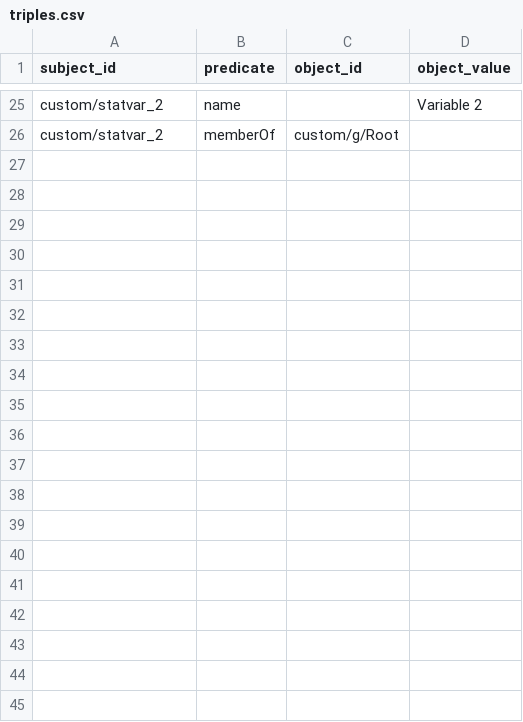
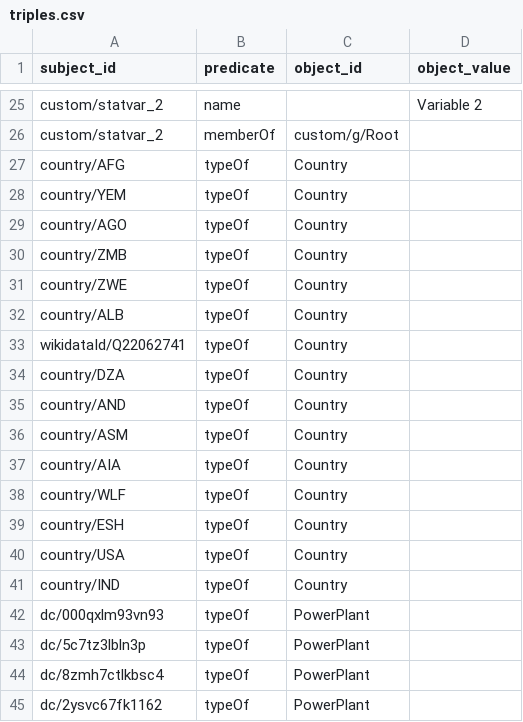
Before and after one commit to datacommonsorg/import, a CSV file: simple/sample/output/triples.csv, drawn as a sheet; only a part is shown, gaps mark what is left out; the diff covers the shown part only.

Commit message:
Generate entity typeOf triples. (#239)

```diff
--- a/simple/sample/output/triples.csv
+++ b/simple/sample/output/triples.csv
@@ -26 +26,20 @@ custom/statvar_2,name,,Variable 2
 custom/statvar_2,memberOf,custom/g/Root,
+country/AFG,typeOf,Country,
+country/YEM,typeOf,Country,
+country/AGO,typeOf,Country,
+country/ZMB,typeOf,Country,
+country/ZWE,typeOf,Country,
+country/ALB,typeOf,Country,
+wikidataId/Q22062741,typeOf,Country,
+country/DZA,typeOf,Country,
+country/AND,typeOf,Country,
+country/ASM,typeOf,Country,
+country/AIA,typeOf,Country,
+country/WLF,typeOf,Country,
+country/ESH,typeOf,Country,
+country/USA,typeOf,Country,
+country/IND,typeOf,Country,
+dc/000qxlm93vn93,typeOf,PowerPlant,
+dc/5c7tz3lbln3p,typeOf,PowerPlant,
+dc/8zmh7ctlkbsc4,typeOf,PowerPlant,
+dc/2ysvc67fk1162,typeOf,PowerPlant,
```
Also changed, not shown: 10 added rows elsewhere in this file, 6 other files.
